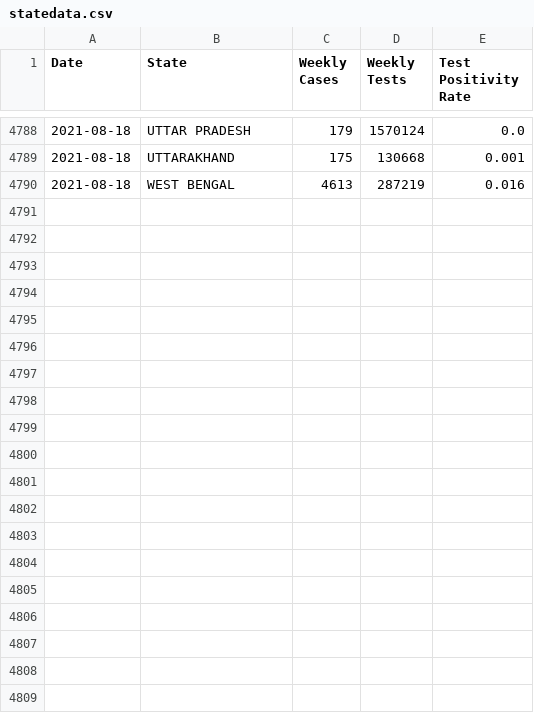
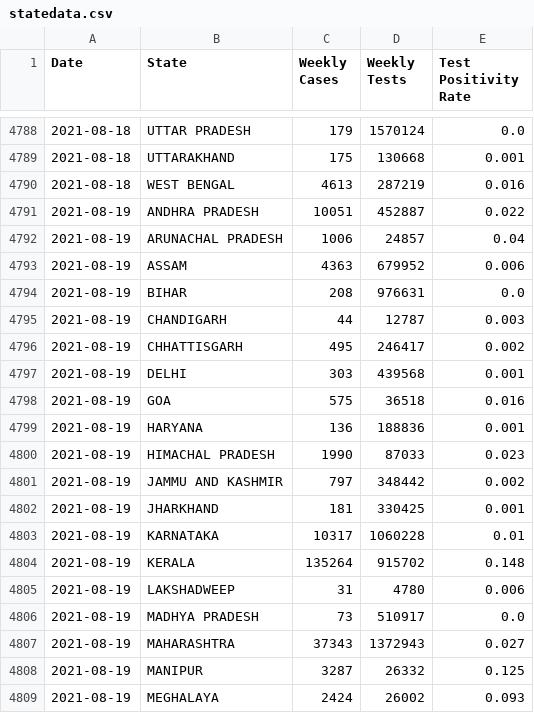
Before and after one commit to vatsalbharti/Covidpositivity, a CSV file: statedata.csv, drawn as a sheet; only a part is shown, gaps mark what is left out; the diff covers the shown part only.

```diff
--- a/statedata.csv
+++ b/statedata.csv
@@ -4790 +4790,20 @@ Date,State,Weekly Cases,Weekly Tests,Test Positivity Rate
 2021-08-18,WEST BENGAL,4613,287219,0.016
+2021-08-19,ANDHRA PRADESH,10051,452887,0.022
+2021-08-19,ARUNACHAL PRADESH,1006,24857,0.04
+2021-08-19,ASSAM,4363,679952,0.006
+2021-08-19,BIHAR,208,976631,0.0
+2021-08-19,CHANDIGARH,44,12787,0.003
+2021-08-19,CHHATTISGARH,495,246417,0.002
+2021-08-19,DELHI,303,439568,0.001
+2021-08-19,GOA,575,36518,0.016
+2021-08-19,HARYANA,136,188836,0.001
+2021-08-19,HIMACHAL PRADESH,1990,87033,0.023
+2021-08-19,JAMMU AND KASHMIR,797,348442,0.002
+2021-08-19,JHARKHAND,181,330425,0.001
+2021-08-19,KARNATAKA,10317,1060228,0.01
+2021-08-19,KERALA,135264,915702,0.148
+2021-08-19,LAKSHADWEEP,31,4780,0.006
+2021-08-19,MADHYA PRADESH,73,510917,0.0
+2021-08-19,MAHARASHTRA,37343,1372943,0.027
+2021-08-19,MANIPUR,3287,26332,0.125
+2021-08-19,MEGHALAYA,2424,26002,0.093
```
Also changed, not shown: 13 added rows elsewhere in this file.
